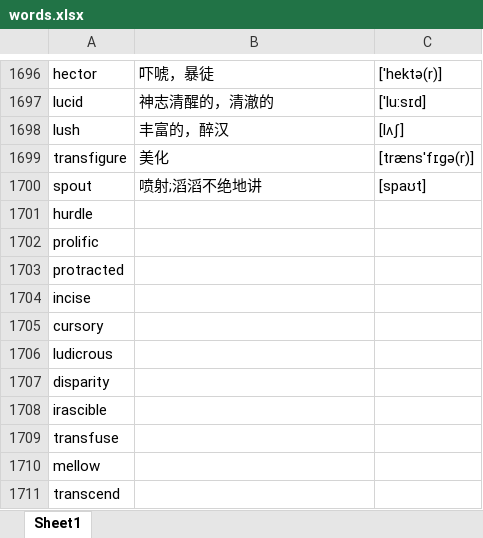
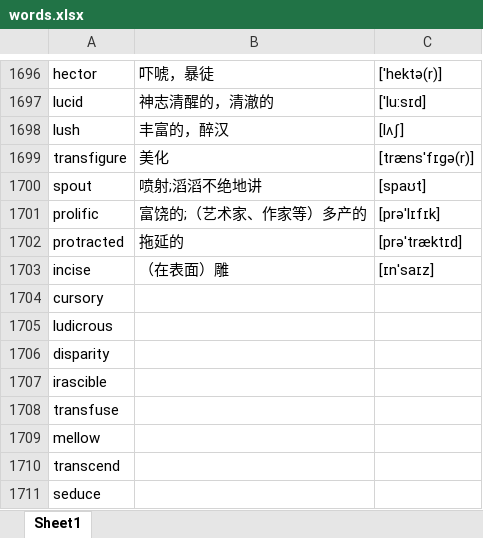
Before and after one commit to google88888888/learnEnglish, an Excel workbook: words.xlsx, sheet Sheet1, drawn as a sheet; only a part is shown, gaps mark what is left out; the shorter side is filled out with more unchanged rows; values as stored, in another font and other column widths than the file's, no borders; removed rows and columns are numbered as before the commit, all else as after; the diff names each change by its address in the sheet, - before the commit and + after, or states it on an @@ line.

```diff
--- a/words.xlsx (sheet Sheet1)
+++ b/words.xlsx (sheet Sheet1)
-row 1701: hurdle
-B1701: (empty)
+B1701: 富饶的;（艺术家、作家等）多产的
-C1701: (empty)
+C1701: [prəˈlɪfɪk]
-B1702: (empty)
+B1702: 拖延的
-C1702: (empty)
+C1702: [prəˈtræktɪd]
-B1703: (empty)
+B1703: （在表面）雕
-C1703: (empty)
+C1703: [ɪnˈsaɪz]
```
